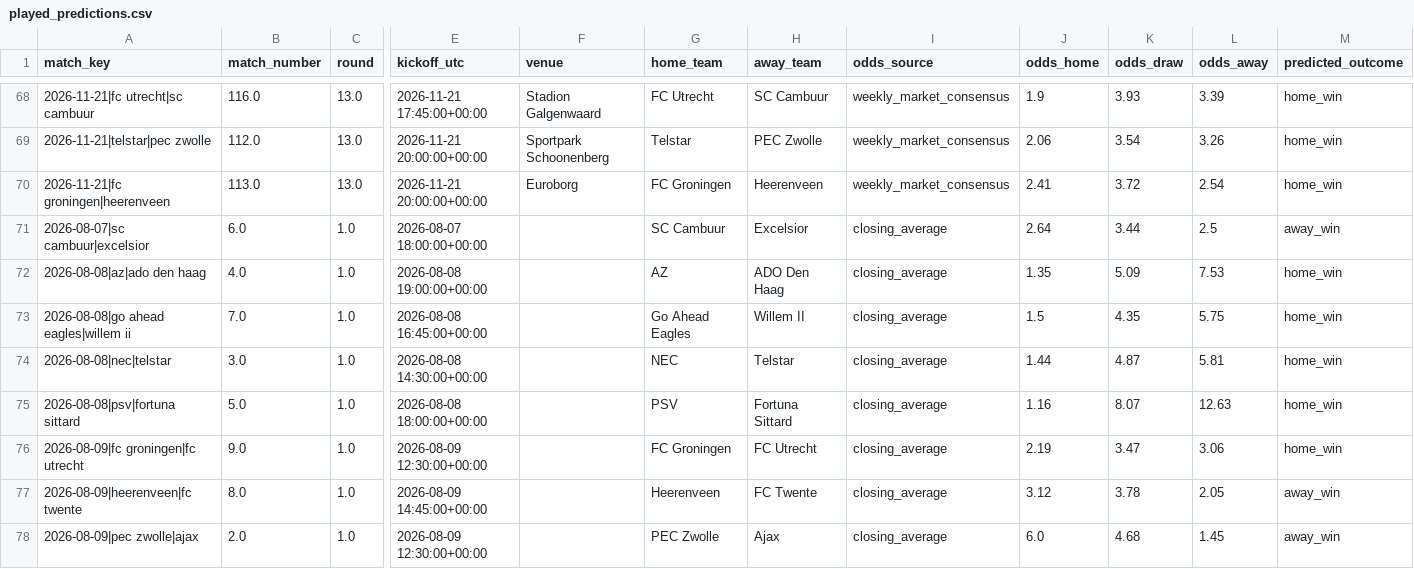
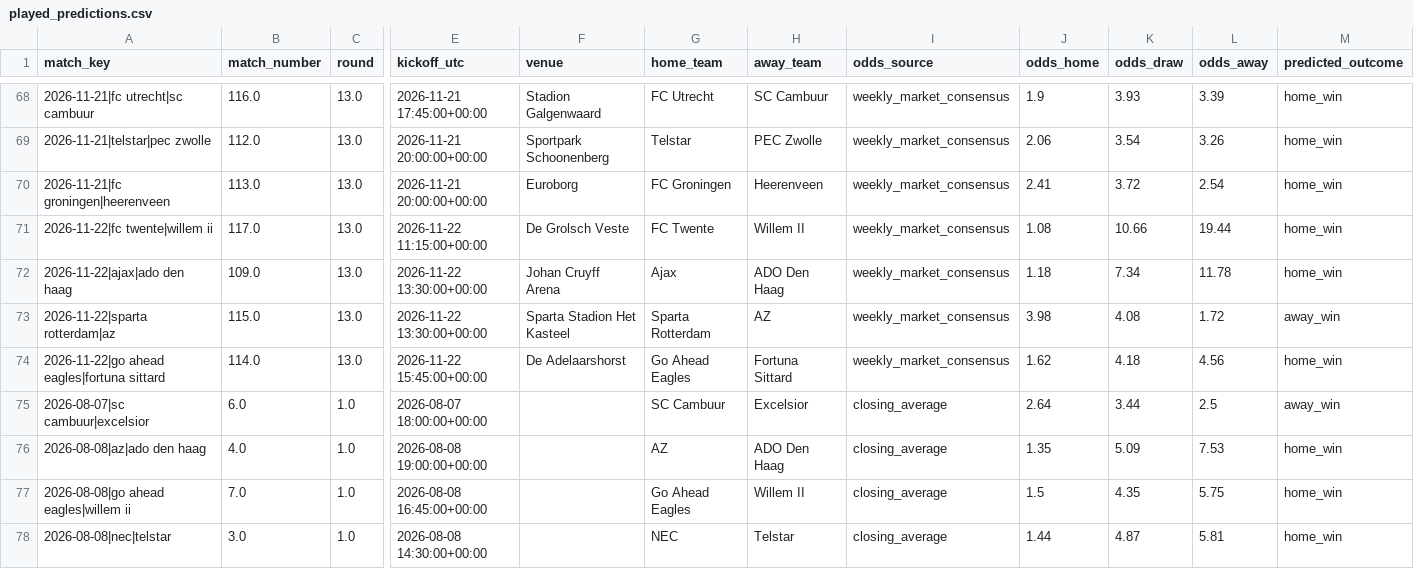
Before and after one commit to thomlaer/eredivisie, a CSV file: outputs/latest/played_predictions.csv, drawn as a sheet; only a part is shown, gaps mark what is left out; the shorter side is filled out with more unchanged rows; rows hold the shown columns only; the diff names each change by its address in the sheet, - before the commit and + after, or states it on an @@ line.

```diff
--- a/outputs/latest/played_predictions.csv
+++ b/outputs/latest/played_predictions.csv
+row 71: 2026-11-22|fc twente|willem ii | 117.0 | 13.0 | 2026-11-22 11:15:00+00:00 | De Grolsch Veste | FC Twente | Willem II | weekly_market_consensus | 1.08 | 10.66 | 19.44 | home_win
+row 72: 2026-11-22|ajax|ado den haag | 109.0 | 13.0 | 2026-11-22 13:30:00+00:00 | Johan Cruyff Arena | Ajax | ADO Den Haag | weekly_market_consensus | 1.18 | 7.34 | 11.78 | home_win
+row 73: 2026-11-22|sparta rotterdam|az | 115.0 | 13.0 | 2026-11-22 13:30:00+00:00 | Sparta Stadion Het Kasteel | Sparta Rotterdam | AZ | weekly_market_consensus | 3.98 | 4.08 | 1.72 | away_win
+row 74: 2026-11-22|go ahead eagles|fortuna sittard | 114.0 | 13.0 | 2026-11-22 15:45:00+00:00 | De Adelaarshorst | Go Ahead Eagles | Fortuna Sittard | weekly_market_consensus | 1.62 | 4.18 | 4.56 | home_win
```
Also changed, not shown: data/prediction_history.csv, outputs/latest/champion_probabilities.csv, 7 other files.
